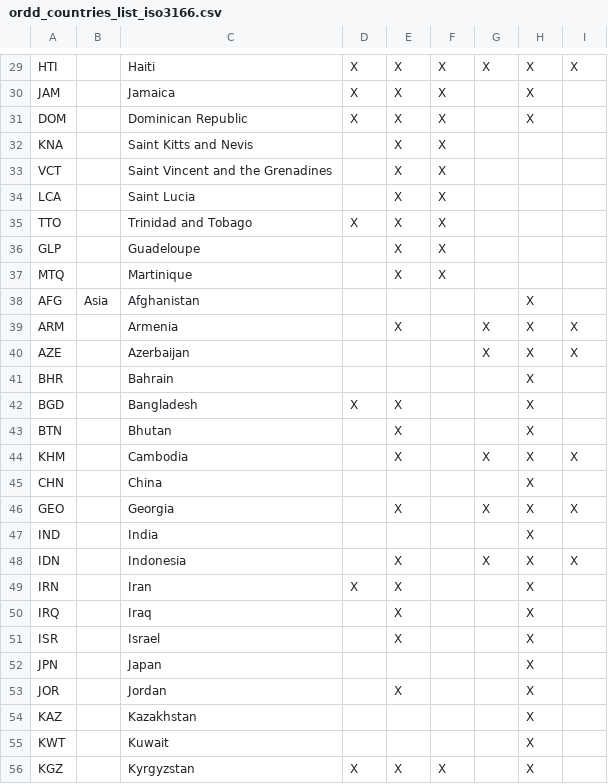
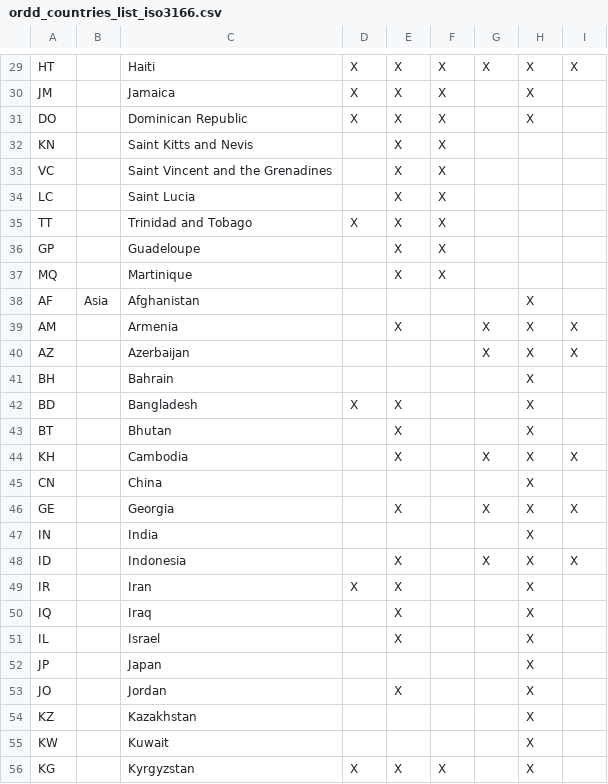
Before and after one commit to GFDRR/open-risk-data-dashboard, a CSV file: backend/contents/countries/ordd_countries_list_iso3166.csv, drawn as a sheet; only a part is shown, gaps mark what is left out; the diff covers the shown part only; the diff names each change by its address in the sheet, - before the commit and + after, or states it on an @@ line.

```diff
--- a/backend/contents/countries/ordd_countries_list_iso3166.csv
+++ b/backend/contents/countries/ordd_countries_list_iso3166.csv
-A29: HTI
+A29: HT
-A30: JAM
+A30: JM
-A31: DOM
+A31: DO
-A32: KNA
+A32: KN
-A33: VCT
+A33: VC
-A34: LCA
+A34: LC
-A35: TTO
+A35: TT
-A36: GLP
+A36: GP
-A37: MTQ
+A37: MQ
-A38: AFG
+A38: AF
-A39: ARM
+A39: AM
-A40: AZE
+A40: AZ
-A41: BHR
+A41: BH
-A42: BGD
+A42: BD
-A43: BTN
+A43: BT
-A44: KHM
+A44: KH
-A45: CHN
+A45: CN
-A46: GEO
+A46: GE
-A47: IND
+A47: IN
-A48: IDN
+A48: ID
-A49: IRN
+A49: IR
-A50: IRQ
+A50: IQ
-A51: ISR
+A51: IL
-A52: JPN
+A52: JP
-A53: JOR
+A53: JO
-A54: KAZ
+A54: KZ
-A55: KWT
+A55: KW
-A56: KGZ
+A56: KG
```
Also changed, not shown: 167 edited cells elsewhere in this file, 4 other files.
